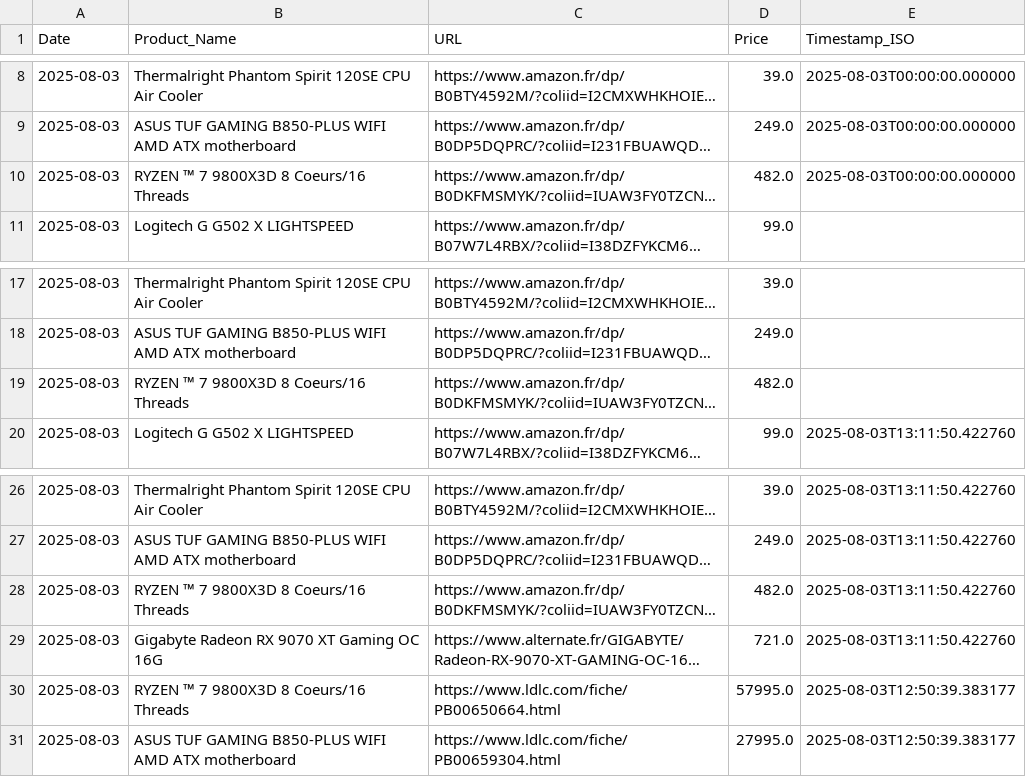
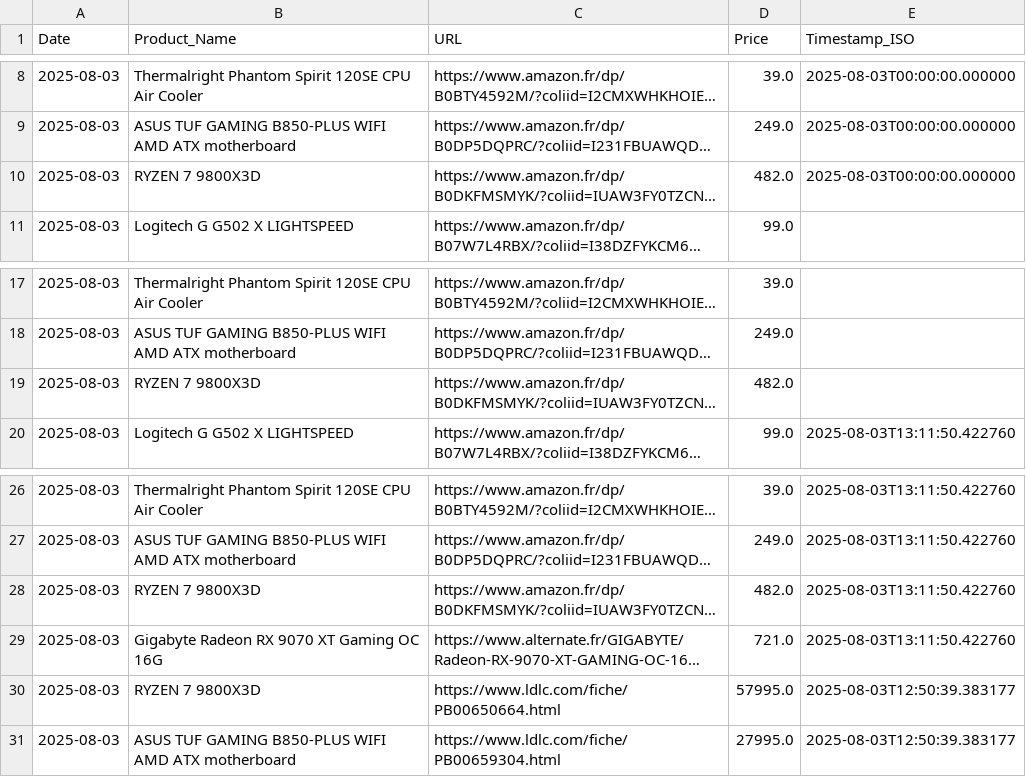
Before and after one commit to bikininjas/newbuild-scraper, a CSV file: historique_prix.csv, drawn as a sheet; only a part is shown, gaps mark what is left out; long unchanged cells end in …; the diff names each change by its address in the sheet, - before the commit and + after, or states it on an @@ line.

```diff
--- a/historique_prix.csv
+++ b/historique_prix.csv
-B10 (Product_Name): RYZEN ™ 7 9800X3D 8 Coeurs/16 Threads
+B10 (Product_Name): RYZEN 7 9800X3D
-B19 (Product_Name): RYZEN ™ 7 9800X3D 8 Coeurs/16 Threads
+B19 (Product_Name): RYZEN 7 9800X3D
-B28 (Product_Name): RYZEN ™ 7 9800X3D 8 Coeurs/16 Threads
+B28 (Product_Name): RYZEN 7 9800X3D
-B30 (Product_Name): RYZEN ™ 7 9800X3D 8 Coeurs/16 Threads
+B30 (Product_Name): RYZEN 7 9800X3D
```
Also changed, not shown: produits.csv, 1 other file.
